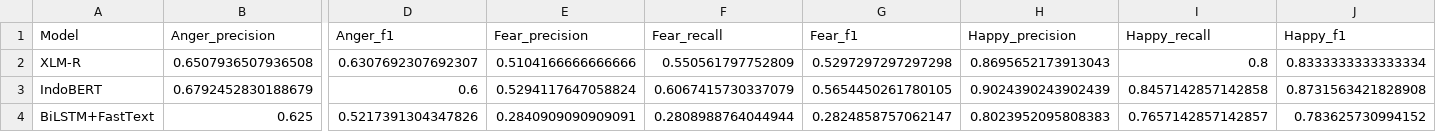
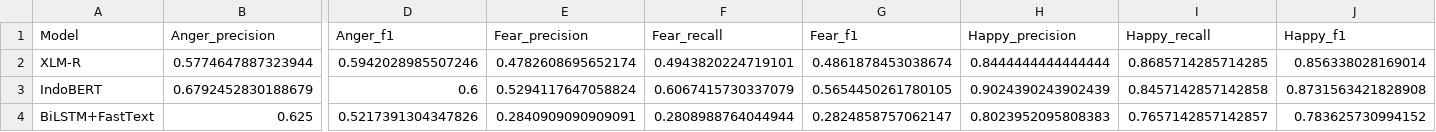
Before and after one commit to zazuay/Emotion-Classification-in-E-Commerce, a CSV file: results/final_comparison.csv, drawn as a sheet; only a part is shown, gaps mark what is left out; the diff covers the shown part only; the diff names each change by its address in the sheet, - before the commit and + after, or states it on an @@ line.

```diff
--- a/results/final_comparison.csv
+++ b/results/final_comparison.csv
-B2 (Anger_precision): 0.6507936507936508
+B2 (Anger_precision): 0.5774647887323944
-D2 (Anger_f1): 0.6307692307692307
+D2 (Anger_f1): 0.5942028985507246
-E2 (Fear_precision): 0.5104166666666666
+E2 (Fear_precision): 0.4782608695652174
-F2 (Fear_recall): 0.550561797752809
+F2 (Fear_recall): 0.4943820224719101
-G2 (Fear_f1): 0.5297297297297298
+G2 (Fear_f1): 0.4861878453038674
-H2 (Happy_precision): 0.8695652173913043
+H2 (Happy_precision): 0.8444444444444444
-I2 (Happy_recall): 0.8
+I2 (Happy_recall): 0.8685714285714285
-J2 (Happy_f1): 0.8333333333333334
+J2 (Happy_f1): 0.856338028169014
```
Also changed, not shown: 11 edited cells elsewhere in this file, results/xlmr_predictions.csv, 3 other files.
